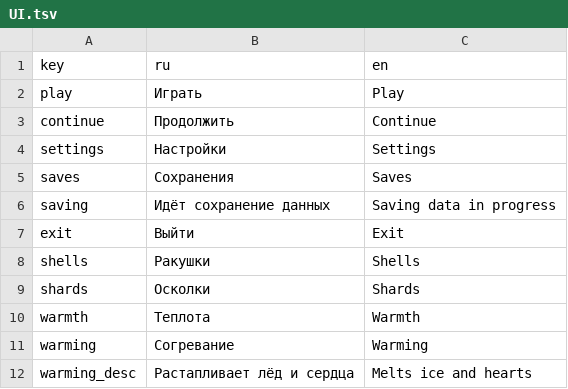
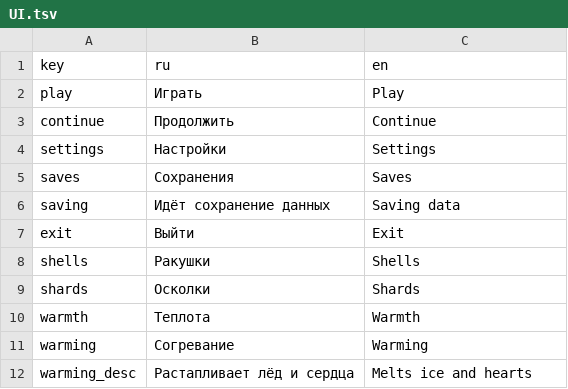
Before and after one commit to NevskyV/Warmtail, a TSV file: Assets/StreamingAssets/Localization/UI.tsv, drawn as a sheet; only a part is shown.

```diff
--- a/Assets/StreamingAssets/Localization/UI.tsv
+++ b/Assets/StreamingAssets/Localization/UI.tsv
@@ -5,3 +5,3 @@ settings	Настройки	Settings
 saves	Сохранения	Saves
-saving	Идёт сохранение данных	Saving data in progress
+saving	Идёт сохранение данных	Saving data
 exit	Выйти	Exit
```
Also changed, not shown: Assets/StreamingAssets/Localization/Player.tsv, Assets/StreamingAssets/Localization/Quests.tsv, 56 other files.
